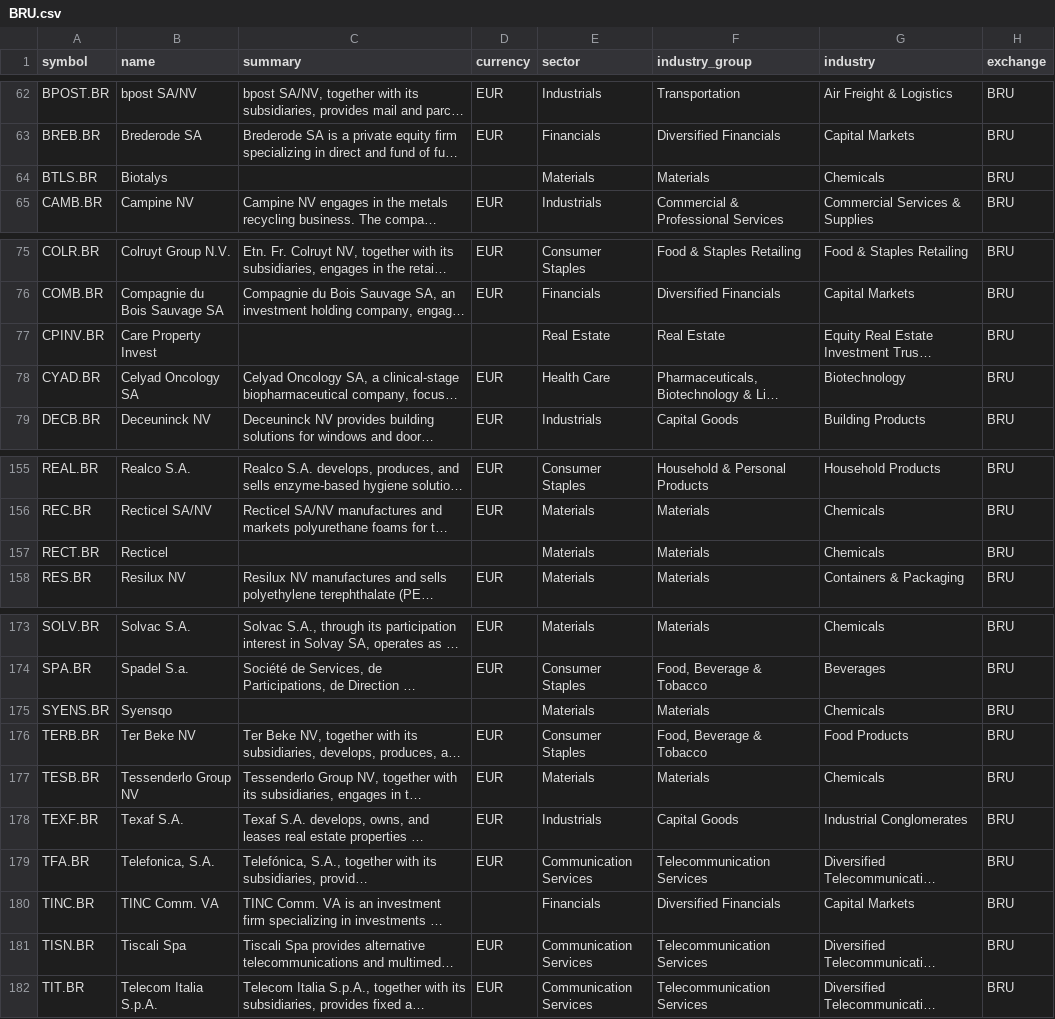
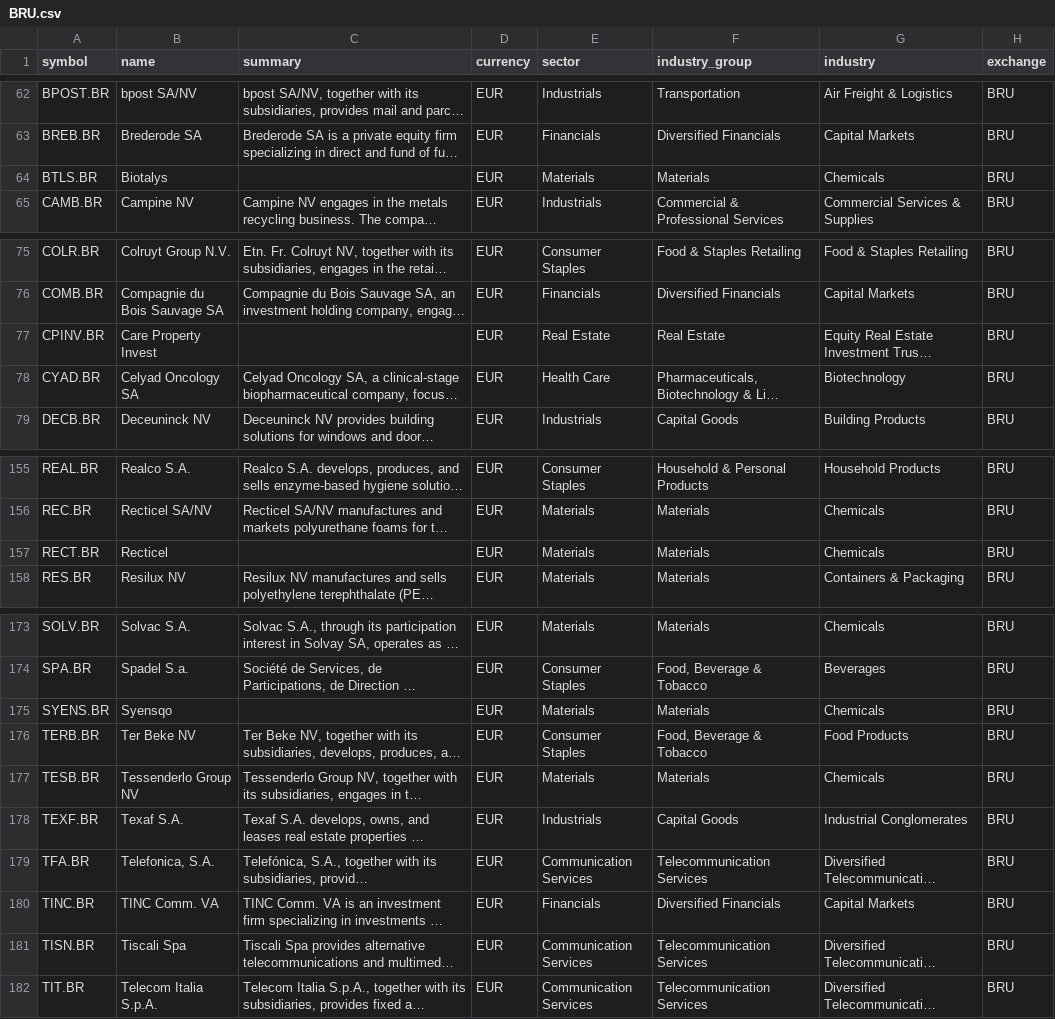
Before and after one commit to JerBouma/FinanceDatabase, a CSV file: database/equities/BRU.csv, drawn as a sheet; only a part is shown, gaps mark what is left out; long unchanged cells end in …; the diff names each change by its address in the sheet, - before the commit and + after, or states it on an @@ line.

```diff
--- a/database/equities/BRU.csv
+++ b/database/equities/BRU.csv
-D64 (currency): (empty)
+D64 (currency): EUR
-D77 (currency): (empty)
+D77 (currency): EUR
-D157 (currency): (empty)
+D157 (currency): EUR
-D175 (currency): (empty)
+D175 (currency): EUR
-D180 (currency): (empty)
+D180 (currency): EUR
```
Also changed, not shown: database/equities/AMS.csv, database/equities/CNQ.csv, 8 other files.
